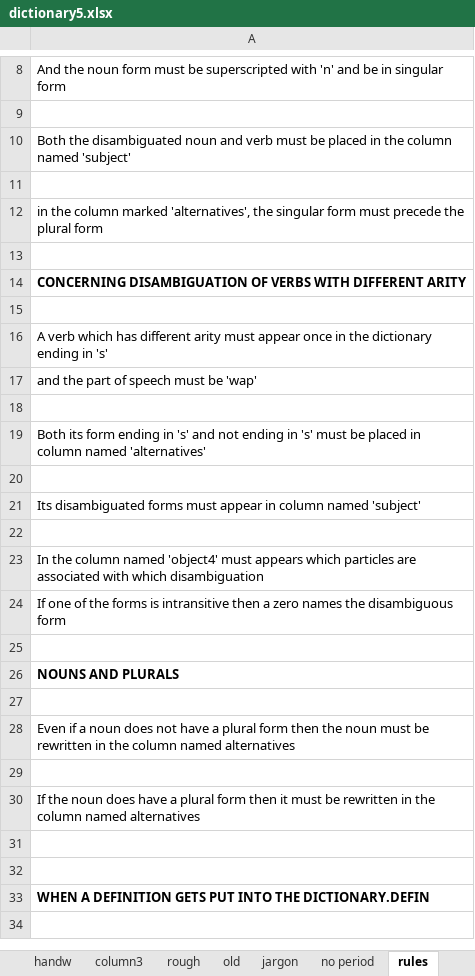
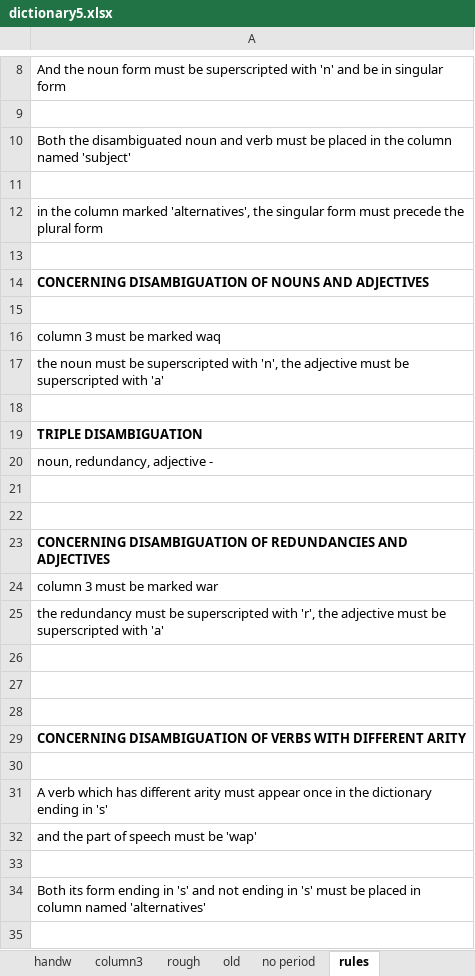
Before and after one commit to kylefoley76/inference_engine, an Excel workbook: inference2/Proofs/dictionary5.xlsx, sheet rules, drawn as a sheet; only a part is shown, gaps mark what is left out; the shorter side is filled out with more unchanged rows; values as stored, in another font and other column widths than the file's, no borders; the diff names each change by its address in the sheet, - before the commit and + after, or states it on an @@ line.

```diff
--- a/inference2/Proofs/dictionary5.xlsx (sheet rules)
+++ b/inference2/Proofs/dictionary5.xlsx (sheet rules)
+row 14: CONCERNING DISAMBIGUATION OF NOUNS AND ADJECTIVES
+row 15: (empty)
+row 16: column 3 must be marked waq
+row 17: the noun must be superscripted with 'n', the adjective must be superscripted with 'a'
+row 18: (empty)
+row 19: TRIPLE DISAMBIGUATION
+row 20: noun, redundancy, adjective -
+row 21: (empty)
+row 22: (empty)
+row 23: CONCERNING DISAMBIGUATION OF REDUNDANCIES AND ADJECTIVES
+row 24: column 3 must be marked war
+row 25: the redundancy must be superscripted with 'r', the adjective must be superscripted with 'a'
+row 26: (empty)
+row 27: (empty)
+row 28: (empty)
```
Also changed, not shown: sheet tested, sheet rough, sheet jargon, sheet column3, sheet lemmata, other sheet tabs, formulas that keep their value, 9 other files.
